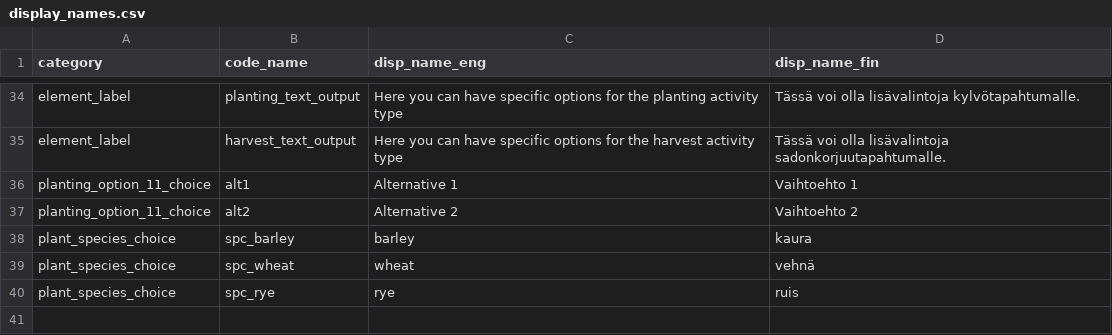
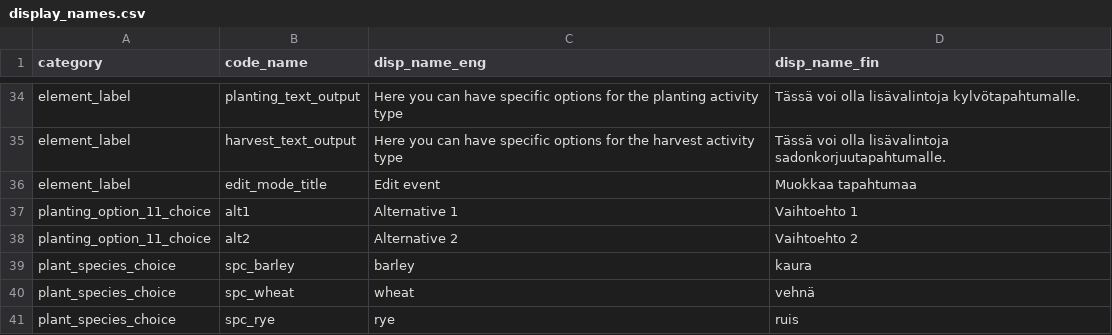
Before and after one commit to PecanProject/fieldactivity, a CSV file: data/display_names.csv, drawn as a sheet; only a part is shown, gaps mark what is left out; the diff names each change by its address in the sheet, - before the commit and + after, or states it on an @@ line.

Commit message:
Finish entry editing system

```diff
--- a/data/display_names.csv
+++ b/data/display_names.csv
+row 36: element_label | edit_mode_title | Edit event | Muokkaa tapahtumaa
```
Also changed, not shown: 5 other files.
